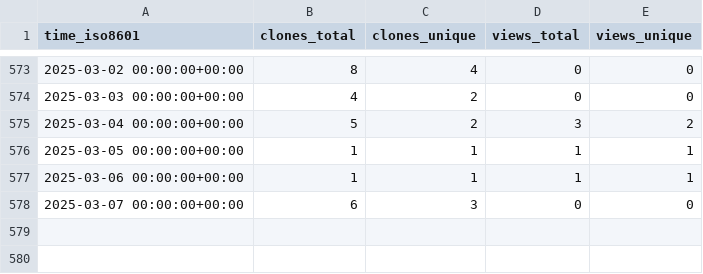
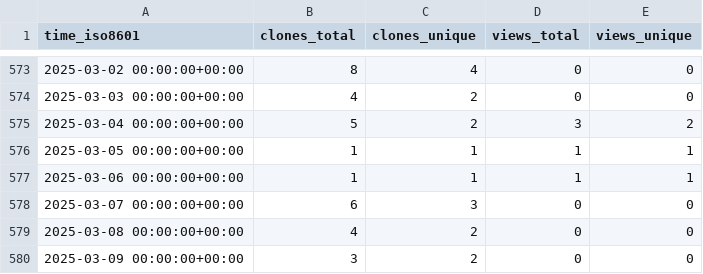
Before and after one commit to norwegian-geotechnical-institute/BingCLAW_5.6.1, a CSV file: norwegian-geotechnical-institute/BingCLAW_5.6.1/ghrs-data/views_clones_aggregate.csv, drawn as a sheet; only a part is shown, gaps mark what is left out.

```diff
--- a/norwegian-geotechnical-institute/BingCLAW_5.6.1/ghrs-data/views_clones_aggregate.csv
+++ b/norwegian-geotechnical-institute/BingCLAW_5.6.1/ghrs-data/views_clones_aggregate.csv
@@ -578 +578,3 @@ time_iso8601,clones_total,clones_unique,views_total,views_unique
 2025-03-07 00:00:00+00:00,6,3,0,0
+2025-03-08 00:00:00+00:00,4,2,0,0
+2025-03-09 00:00:00+00:00,3,2,0,0
```
Also changed, not shown: 1 other file.
